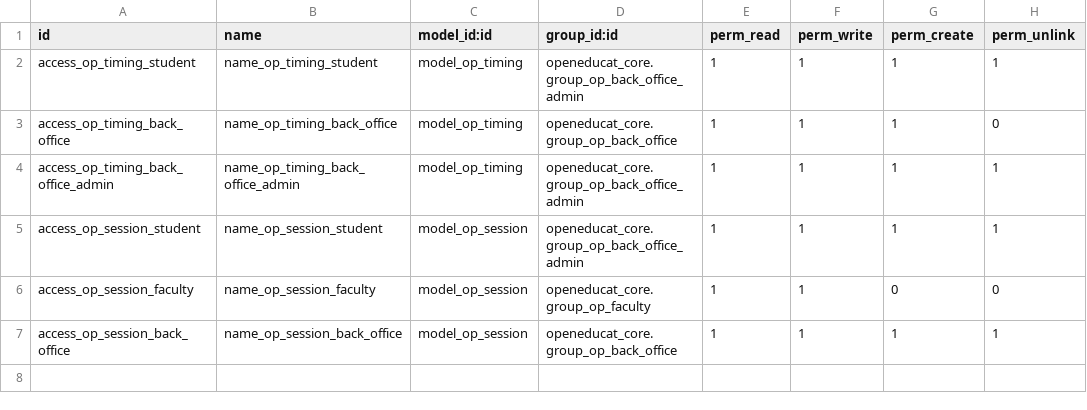
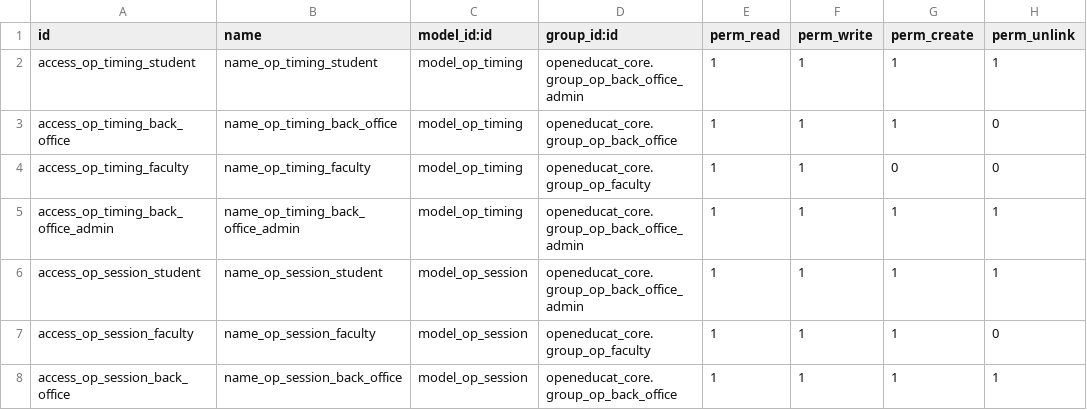
Before and after one commit to openeducat/openeducat_erp, a CSV file: openeducat_timetable/security/ir.model.access.csv, drawn as a sheet.

```diff
--- a/openeducat_timetable/security/ir.model.access.csv
+++ b/openeducat_timetable/security/ir.model.access.csv
@@ -3,5 +3,6 @@ access_op_timing_student,name_op_timing_student,model_op_timing,openeducat_core.
 access_op_timing_back_office,name_op_timing_back_office,model_op_timing,openeducat_core.group_op_back_office,1,1,1,0
+access_op_timing_faculty,name_op_timing_faculty,model_op_timing,openeducat_core.group_op_faculty,1,1,0,0
 access_op_timing_back_office_admin,name_op_timing_back_office_admin,model_op_timing,openeducat_core.group_op_back_office_admin,1,1,1,1
 access_op_session_student,name_op_session_student,model_op_session,openeducat_core.group_op_back_office_admin,1,1,1,1
-access_op_session_faculty,name_op_session_faculty,model_op_session,openeducat_core.group_op_faculty,1,1,0,0
+access_op_session_faculty,name_op_session_faculty,model_op_session,openeducat_core.group_op_faculty,1,1,1,0
 access_op_session_back_office,name_op_session_back_office,model_op_session,openeducat_core.group_op_back_office,1,1,1,1
```
Also changed, not shown: openeducat_classroom/security/ir.model.access.csv, 1 other file.
